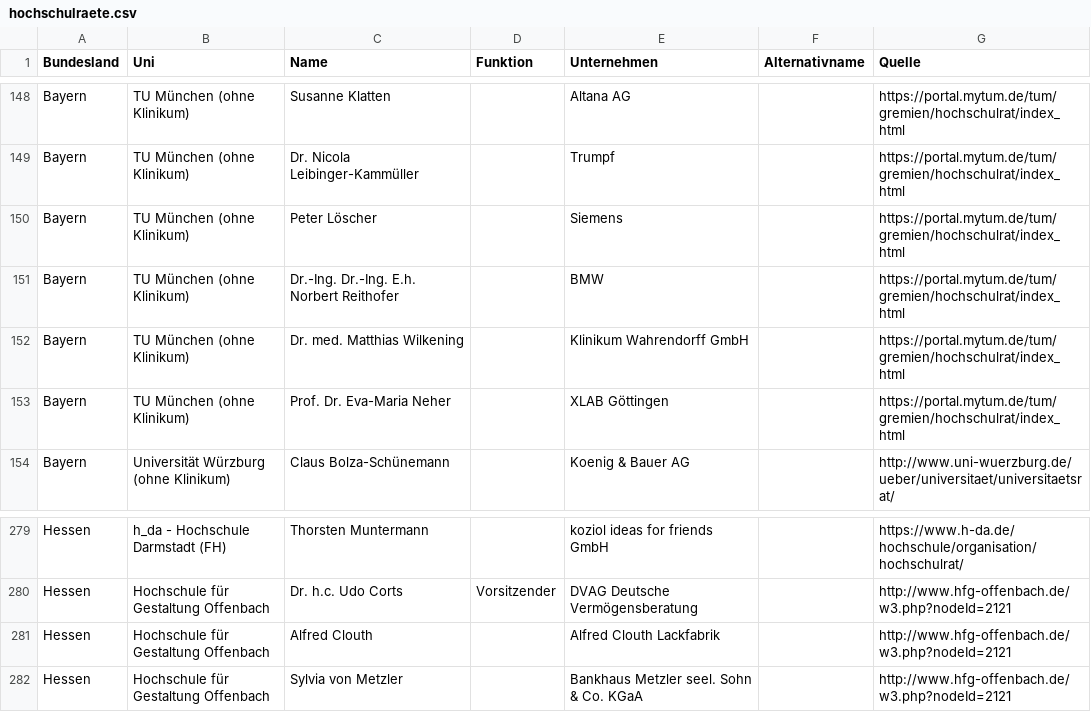
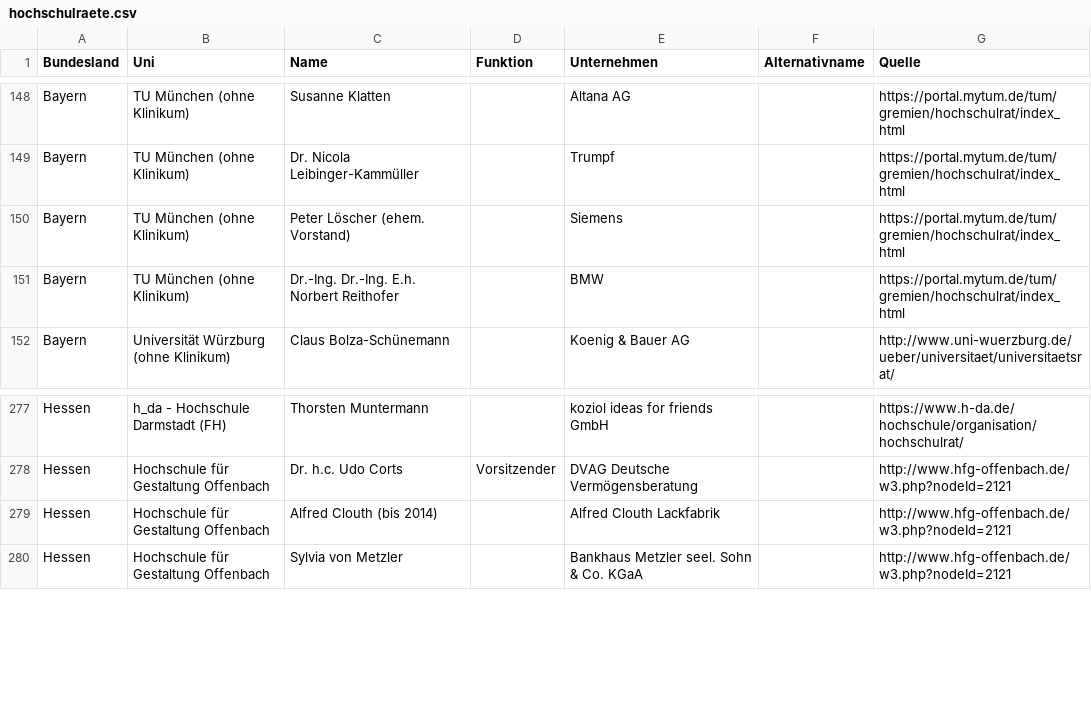
Before and after one commit to netAction/hochschulwatch, a CSV file: import/daten/vorlagen-in-csv/hochschulraete.csv, drawn as a sheet; only a part is shown, gaps mark what is left out.

```diff
--- a/import/daten/vorlagen-in-csv/hochschulraete.csv
+++ b/import/daten/vorlagen-in-csv/hochschulraete.csv
@@ -149,6 +149,4 @@ Bayern;TU München (ohne Klinikum);Susanne Klatten;;Altana AG;;https://portal.my
 Bayern;TU München (ohne Klinikum);Dr. Nicola Leibinger-Kammüller;;Trumpf;;https://portal.mytum.de/tum/gremien/hochschulrat/index_html
-Bayern;TU München (ohne Klinikum);Peter Löscher;;Siemens;;https://portal.mytum.de/tum/gremien/hochschulrat/index_html
+Bayern;TU München (ohne Klinikum);Peter Löscher (ehem. Vorstand);;Siemens;;https://portal.mytum.de/tum/gremien/hochschulrat/index_html
 Bayern;TU München (ohne Klinikum);Dr.-Ing. Dr.-Ing. E.h. Norbert Reithofer;;BMW;;https://portal.mytum.de/tum/gremien/hochschulrat/index_html
-Bayern;TU München (ohne Klinikum);Dr. med. Matthias Wilkening;;Klinikum Wahrendorff GmbH;;https://portal.mytum.de/tum/gremien/hochschulrat/index_html
-Bayern;TU München (ohne Klinikum);Prof. Dr. Eva-Maria Neher;;XLAB Göttingen;;https://portal.mytum.de/tum/gremien/hochschulrat/index_html
 Bayern;Universität Würzburg (ohne Klinikum);Claus Bolza-Schünemann;;Koenig & Bauer AG;;http://www.uni-wuerzburg.de/ueber/universitaet/universitaetsrat/
@@ -280,3 +278,3 @@ Hessen;h_da - Hochschule Darmstadt (FH);Thorsten Muntermann;;koziol ideas for fr
 Hessen;Hochschule für Gestaltung Offenbach;Dr. h.c. Udo Corts;Vorsitzender;DVAG Deutsche Vermögensberatung;;http://www.hfg-offenbach.de/w3.php?nodeId=2121
-Hessen;Hochschule für Gestaltung Offenbach;Alfred Clouth;;Alfred Clouth Lackfabrik;;http://www.hfg-offenbach.de/w3.php?nodeId=2121
+Hessen;Hochschule für Gestaltung Offenbach;Alfred Clouth (bis 2014);;Alfred Clouth Lackfabrik;;http://www.hfg-offenbach.de/w3.php?nodeId=2121
 Hessen;Hochschule für Gestaltung Offenbach;Sylvia von Metzler;;Bankhaus Metzler seel. Sohn & Co. KGaA;;http://www.hfg-offenbach.de/w3.php?nodeId=2121
```
Also changed, not shown: import/daten/vorlagen-in-csv/drittmittel.csv, import/daten/vorlagen-in-csv/foerderer.csv, 1 other file.
